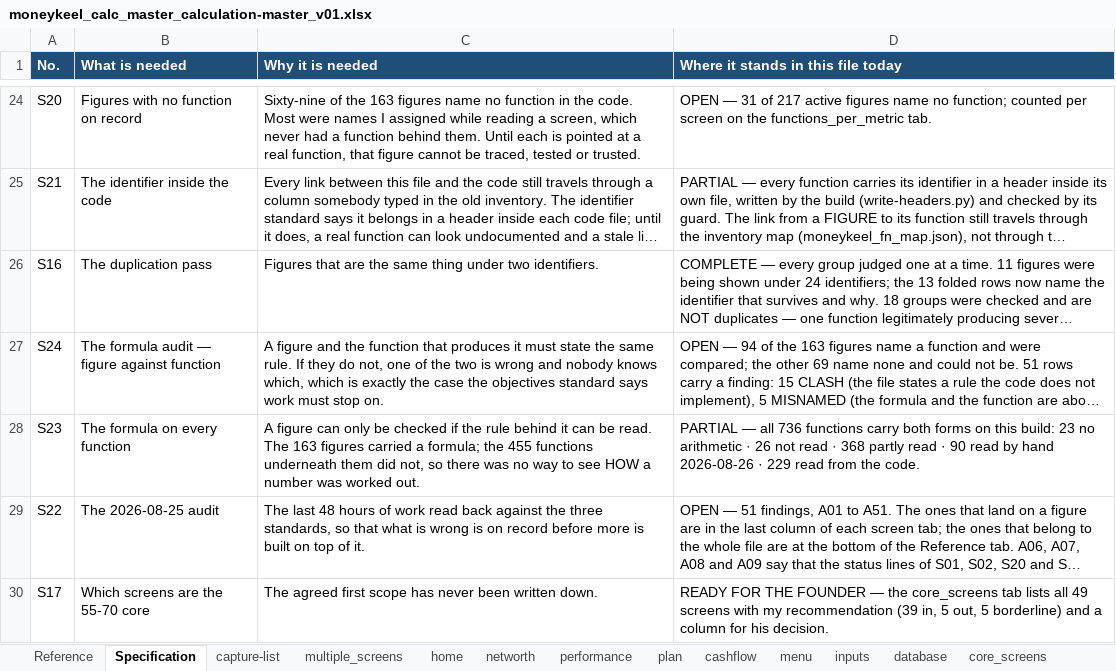
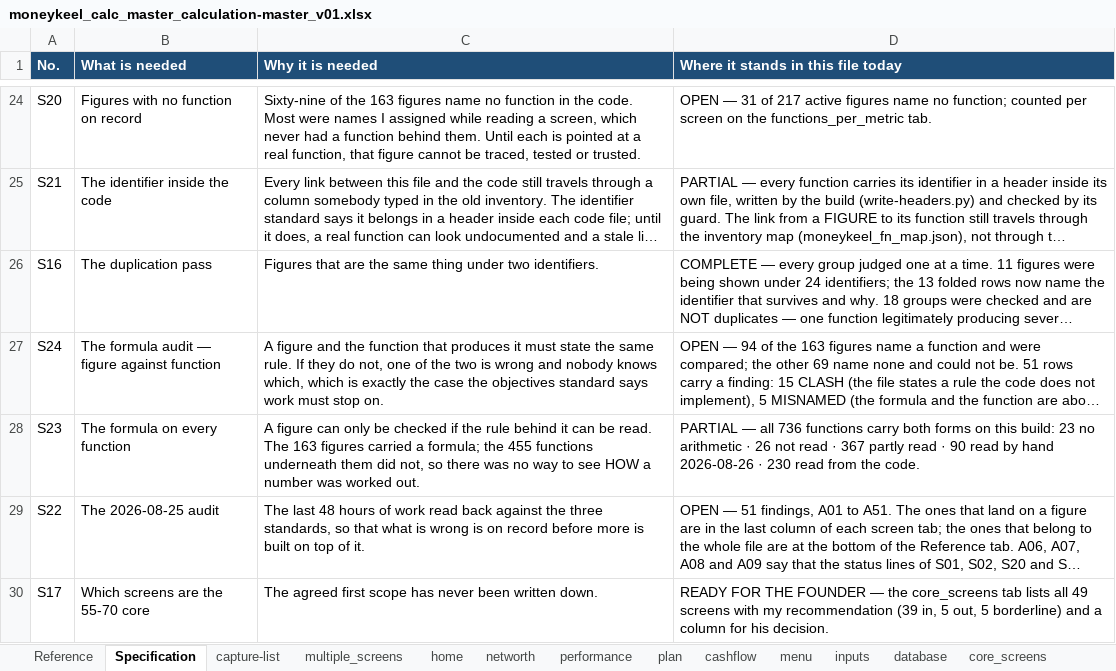
Before and after one commit to Finwise-io/finwise, an Excel workbook: MoneyKeel/documents/other/moneykeel_calc_master_calculation-master_v01.xlsx, sheet Specification, drawn as a sheet; only a part is shown, gaps mark what is left out; long unchanged cells end in …; values as stored, in another font and other column widths than the file's, no borders; the diff names each change by its address in the sheet, - before the commit and + after, or states it on an @@ line.

```diff
--- a/MoneyKeel/documents/other/moneykeel_calc_master_calculation-master_v01.xlsx (sheet Specification)
+++ b/MoneyKeel/documents/other/moneykeel_calc_master_calculation-master_v01.xlsx (sheet Specification)
-D28: …read · 368 partly read · 90 read by hand 2026-08-26 · 229 read from…
+D28: …read · 367 partly read · 90 read by hand 2026-08-26 · 230 read from…
```
Also changed, not shown: sheet functions_from_code, sheet networth, sheet reconciliation, sheet inputs, sheet plan, sheet functions_summary, 1 more sheet, MoneyKeel/documents/decision-log/moneykeel_log_decisions_v01.xlsx, MoneyKeel/documents/other/moneykeel_calc_plan_workplan_v01.xlsx, 26 other files.
